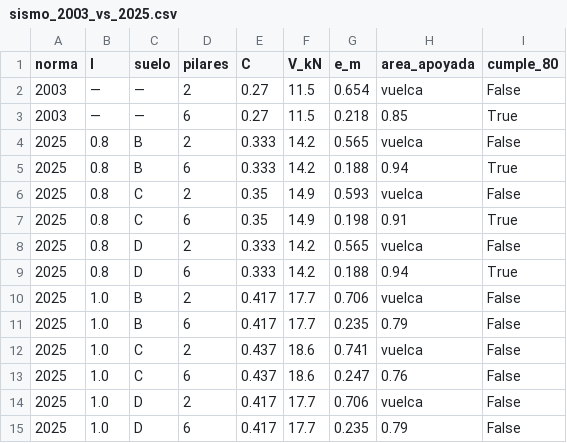
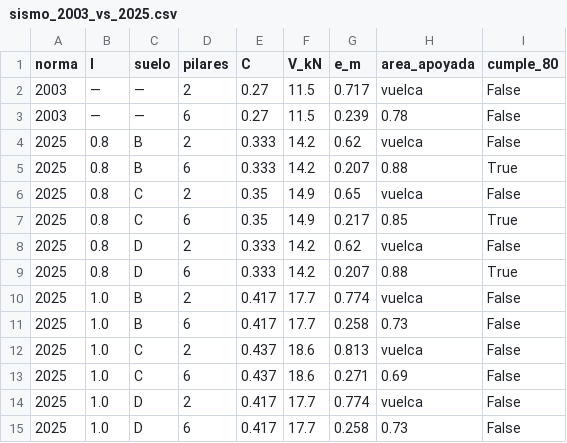
Before and after one commit to marcobrionesco/Tesis, a CSV file: 04_analisis/resultados/sismo_2003_vs_2025.csv, drawn as a sheet.

```diff
--- a/04_analisis/resultados/sismo_2003_vs_2025.csv
+++ b/04_analisis/resultados/sismo_2003_vs_2025.csv
@@ -1,15 +1,15 @@
 norma,I,suelo,pilares,C,V_kN,e_m,area_apoyada,cumple_80
-2003,—,—,2,0.27,11.5,0.654,vuelca,False
-2003,—,—,6,0.27,11.5,0.218,0.85,True
-2025,0.8,B,2,0.333,14.2,0.565,vuelca,False
-2025,0.8,B,6,0.333,14.2,0.188,0.94,True
-2025,0.8,C,2,0.35,14.9,0.593,vuelca,False
-2025,0.8,C,6,0.35,14.9,0.198,0.91,True
-2025,0.8,D,2,0.333,14.2,0.565,vuelca,False
-2025,0.8,D,6,0.333,14.2,0.188,0.94,True
-2025,1.0,B,2,0.417,17.7,0.706,vuelca,False
-2025,1.0,B,6,0.417,17.7,0.235,0.79,False
-2025,1.0,C,2,0.437,18.6,0.741,vuelca,False
-2025,1.0,C,6,0.437,18.6,0.247,0.76,False
-2025,1.0,D,2,0.417,17.7,0.706,vuelca,False
-2025,1.0,D,6,0.417,17.7,0.235,0.79,False
+2003,—,—,2,0.27,11.5,0.717,vuelca,False
+2003,—,—,6,0.27,11.5,0.239,0.78,False
+2025,0.8,B,2,0.333,14.2,0.62,vuelca,False
+2025,0.8,B,6,0.333,14.2,0.207,0.88,True
+2025,0.8,C,2,0.35,14.9,0.65,vuelca,False
+2025,0.8,C,6,0.35,14.9,0.217,0.85,True
+2025,0.8,D,2,0.333,14.2,0.62,vuelca,False
+2025,0.8,D,6,0.333,14.2,0.207,0.88,True
+2025,1.0,B,2,0.417,17.7,0.774,vuelca,False
+2025,1.0,B,6,0.417,17.7,0.258,0.73,False
+2025,1.0,C,2,0.437,18.6,0.813,vuelca,False
+2025,1.0,C,6,0.437,18.6,0.271,0.69,False
+2025,1.0,D,2,0.417,17.7,0.774,vuelca,False
+2025,1.0,D,6,0.417,17.7,0.258,0.73,False
```
Also changed, not shown: 04_analisis/resultados/estructura_verificacion.csv, 14 other files.
